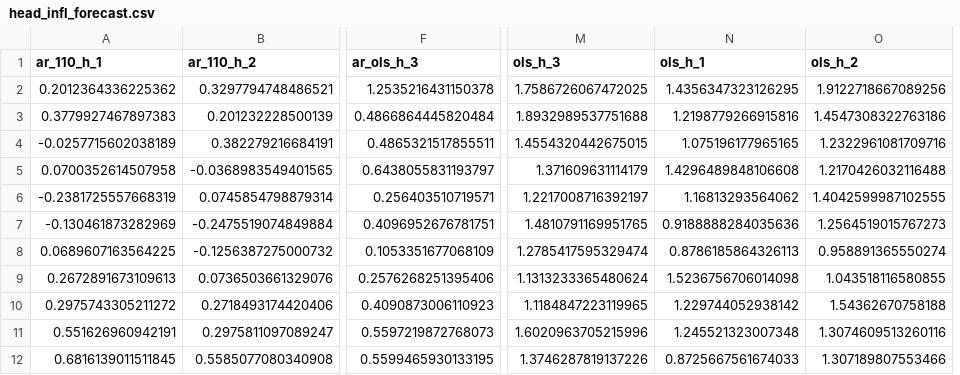
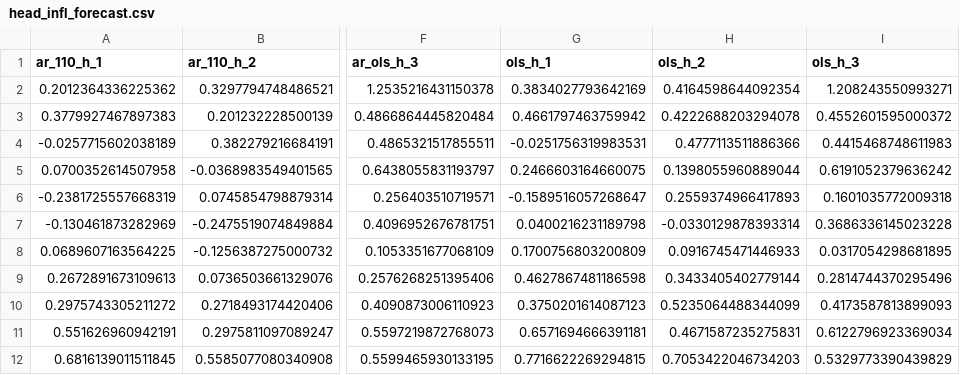
Before and after one commit to lamlam98765/thesis_code, a CSV file: data/headline_forecast/head_infl_forecast.csv, drawn as a sheet; only a part is shown, gaps mark what is left out; removed rows and columns are numbered as before the commit, all else as after; the diff names each change by its address in the sheet, - before the commit and + after, or states it on an @@ line.

```diff
--- a/data/headline_forecast/head_infl_forecast.csv
+++ b/data/headline_forecast/head_infl_forecast.csv
+column G (ols_h_1), rows 2-12: 0.3834027793642169 | 0.4661797463759942 | -0.0251756319983531 | 0.2466603164660075 | -0.1589516057268647 | 0.0400216231189798 | 0.1700756803200809 | 0.4627867481186598 | 0.3750201614087123 | 0.6571694666391181 | 0.7716622269294815
+column H (ols_h_2), rows 2-12: 0.4164598644092354 | 0.4222688203294078 | 0.4777113511886366 | 0.1398055960889044 | 0.2559374966417893 | -0.0330129878393314 | 0.0916745471446933 | 0.3433405402779144 | 0.5235064488344099 | 0.4671587235275831 | 0.7053422046734203
+column I (ols_h_3), rows 2-12: 1.208243550993271 | 0.4552601595000372 | 0.4415468748611983 | 0.6191052379636242 | 0.1601035772009318 | 0.3686336145023228 | 0.0317054298681895 | 0.2814744370295496 | 0.4173587813899093 | 0.6122796923369034 | 0.5329773390439829
-column M (ols_h_3), rows 2-12: 1.7586726067472025 | 1.8932989537751688 | 1.4554320442675015 | 1.371609631114179 | 1.2217008716392197 | 1.4810791169951765 | 1.2785417595329474 | 1.1313233365480624 | 1.1184847223119965 | 1.6020963705215996 | 1.3746287819137226
-column N (ols_h_1), rows 2-12: 1.4356347323126295 | 1.2198779266915816 | 1.075196177965165 | 1.4296489848106608 | 1.16813293564062 | 0.9188888284035636 | 0.8786185864326113 | 1.5236756706014098 | 1.229744052938142 | 1.245521323007348 | 0.8725667561674033
-column O (ols_h_2), rows 2-12: 1.9122718667089256 | 1.4547308322763186 | 1.2322961081709716 | 1.2170426032116488 | 1.4042599987102555 | 1.2564519015767273 | 0.958891365550274 | 1.043518116580855 | 1.54362670758188 | 1.3074609513260116 | 1.307189807553466
```
Also changed, not shown: data/report_rmse/total.csv, 1 other file.
